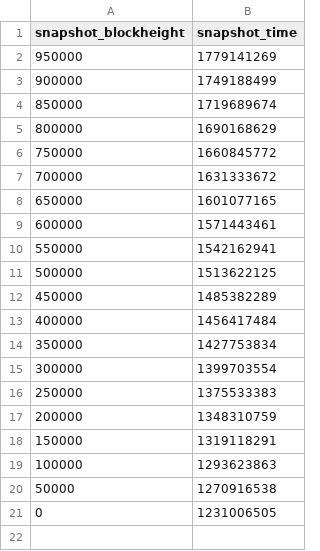
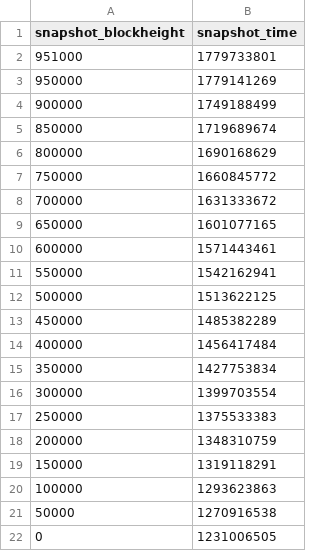
Before and after one commit to w-s-bitcoin/webapps-quantum-exposure, a CSV file: webapps/quantum_exposure/webapp_data/snapshots_index.csv, drawn as a sheet.

Commit message:
Update quantum exposure dashboard data

```diff
--- a/webapps/quantum_exposure/webapp_data/snapshots_index.csv
+++ b/webapps/quantum_exposure/webapp_data/snapshots_index.csv
@@ -1,2 +1,3 @@
 snapshot_blockheight,snapshot_time
+951000,1779733801
 950000,1779141269
```
Also changed, not shown: 9 other files.
